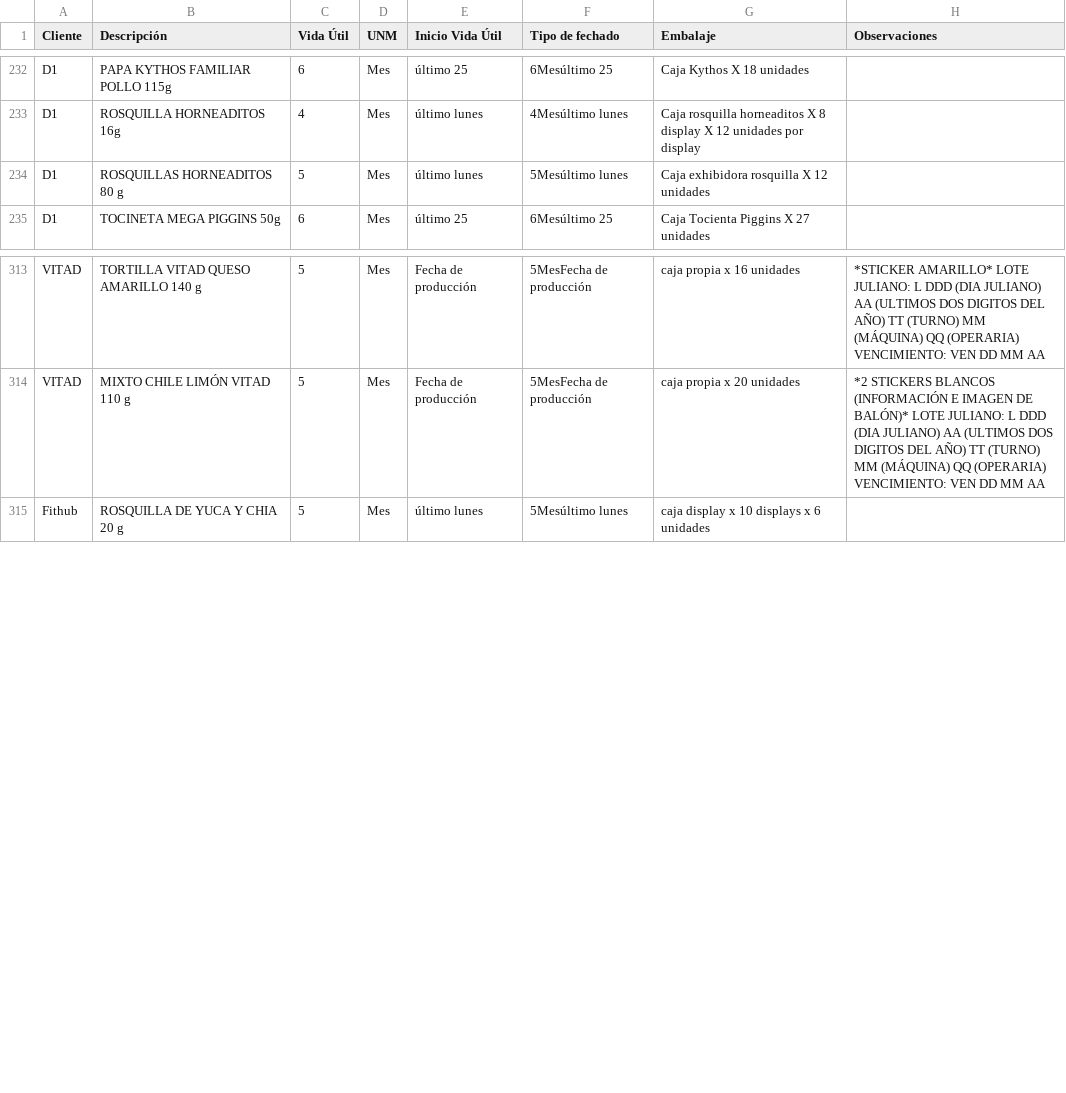
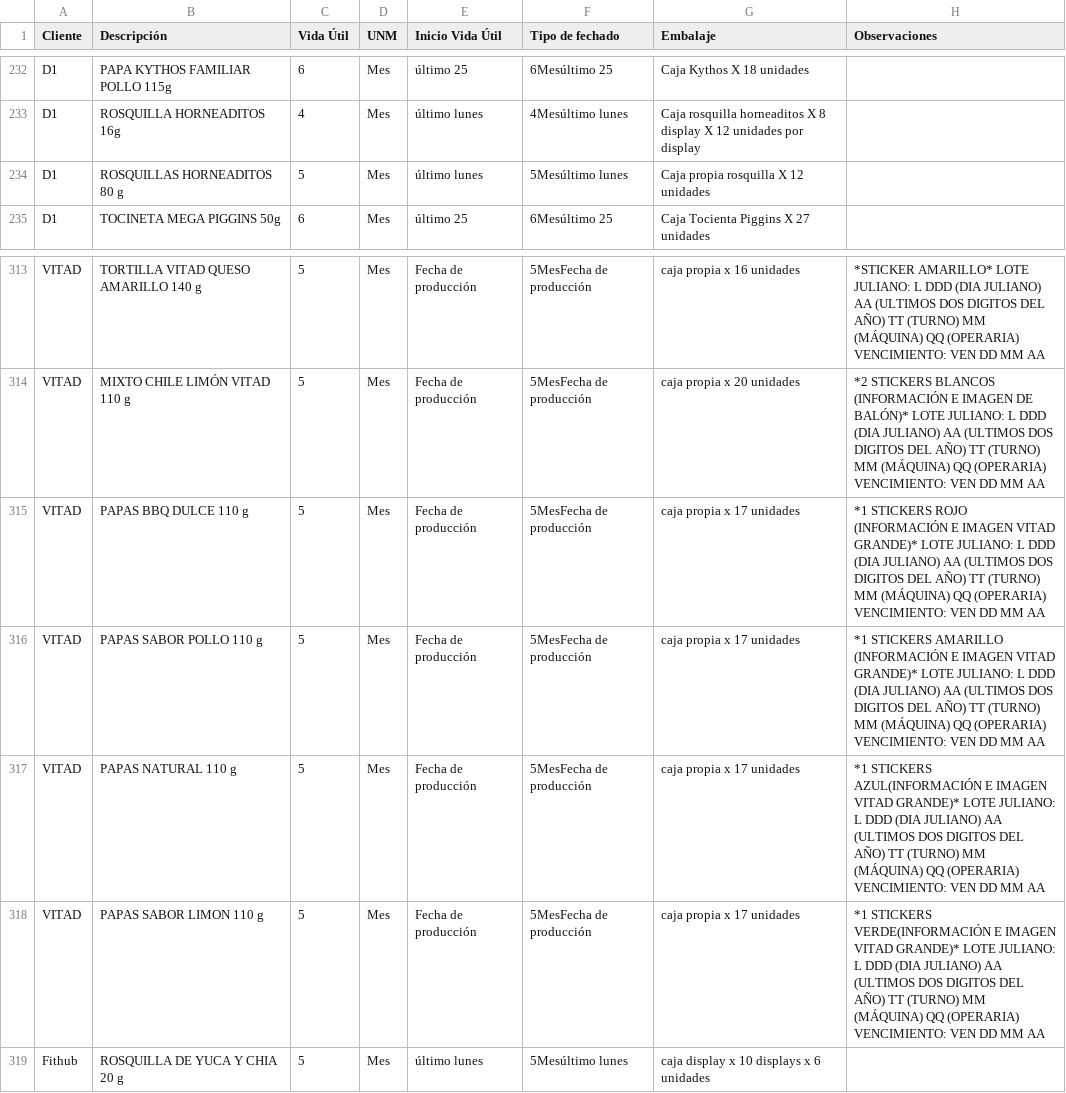
Before and after one commit to analistasgcproductosvicky-max/calculadora-fechas-vencimiento, a CSV file: productos.csv, drawn as a sheet; only a part is shown, gaps mark what is left out.

Commit message:
Update productos.csv

```diff
--- a/productos.csv
+++ b/productos.csv
@@ -233,3 +233,3 @@ D1,PAPA KYTHOS FAMILIAR POLLO 115g,6,Mes,último 25,6Mesúltimo 25,Caja Kythos X
 D1,ROSQUILLA HORNEADITOS 16g,4,Mes,último lunes,4Mesúltimo lunes,Caja rosquilla horneaditos X 8 display X 12 unidades por display,
-D1,ROSQUILLAS HORNEADITOS 80 g,5,Mes,último lunes,5Mesúltimo lunes,Caja exhibidora rosquilla X 12 unidades,
+D1,ROSQUILLAS HORNEADITOS 80 g,5,Mes,último lunes,5Mesúltimo lunes,Caja propia rosquilla X 12 unidades,
 D1,TOCINETA MEGA PIGGINS 50g,6,Mes,último 25,6Mesúltimo 25,Caja Tocienta Piggins X 27 unidades,
@@ -314,2 +314,6 @@ VITAD,TORTILLA VITAD QUESO AMARILLO 140 g,5,Mes,Fecha de producción,5MesFecha d
 VITAD,MIXTO CHILE LIMÓN VITAD 110 g,5,Mes,Fecha de producción,5MesFecha de producción,caja propia x 20 unidades, *2 STICKERS BLANCOS (INFORMACIÓN E IMAGEN DE BALÓN)* LOTE JULIANO: L DDD (DIA JULIANO) AA (ULTIMOS DOS DIGITOS DEL AÑO) TT (TURNO) MM (MÁQUINA) QQ (OPERARIA)  VENCIMIENTO: VEN DD MM AA
+VITAD,PAPAS BBQ DULCE 110 g,5,Mes,Fecha de producción,5MesFecha de producción,caja propia x 17 unidades, *1 STICKERS ROJO (INFORMACIÓN E IMAGEN VITAD GRANDE)* LOTE JULIANO: L DDD (DIA JULIANO) AA (ULTIMOS DOS DIGITOS DEL AÑO) TT (TURNO) MM (MÁQUINA) QQ (OPERARIA)  VENCIMIENTO: VEN DD MM AA
+VITAD,PAPAS SABOR POLLO 110 g,5,Mes,Fecha de producción,5MesFecha de producción,caja propia x 17 unidades, *1 STICKERS AMARILLO (INFORMACIÓN E IMAGEN VITAD GRANDE)* LOTE JULIANO: L DDD (DIA JULIANO) AA (ULTIMOS DOS DIGITOS DEL AÑO) TT (TURNO) MM (MÁQUINA) QQ (OPERARIA)  VENCIMIENTO: VEN DD MM AA
+VITAD,PAPAS NATURAL 110 g,5,Mes,Fecha de producción,5MesFecha de producción,caja propia x 17 unidades, *1 STICKERS AZUL(INFORMACIÓN E IMAGEN VITAD GRANDE)* LOTE JULIANO: L DDD (DIA JULIANO) AA (ULTIMOS DOS DIGITOS DEL AÑO) TT (TURNO) MM (MÁQUINA) QQ (OPERARIA)  VENCIMIENTO: VEN DD MM AA
+VITAD,PAPAS SABOR LIMON 110 g,5,Mes,Fecha de producción,5MesFecha de producción,caja propia x 17 unidades, *1 STICKERS VERDE(INFORMACIÓN E IMAGEN VITAD GRANDE)* LOTE JULIANO: L DDD (DIA JULIANO) AA (ULTIMOS DOS DIGITOS DEL AÑO) TT (TURNO) MM (MÁQUINA) QQ (OPERARIA)  VENCIMIENTO: VEN DD MM AA
 Fithub,ROSQUILLA DE YUCA Y CHIA 20 g,5,Mes,último lunes,5Mesúltimo lunes,caja display x 10 displays x 6 unidades,
```
